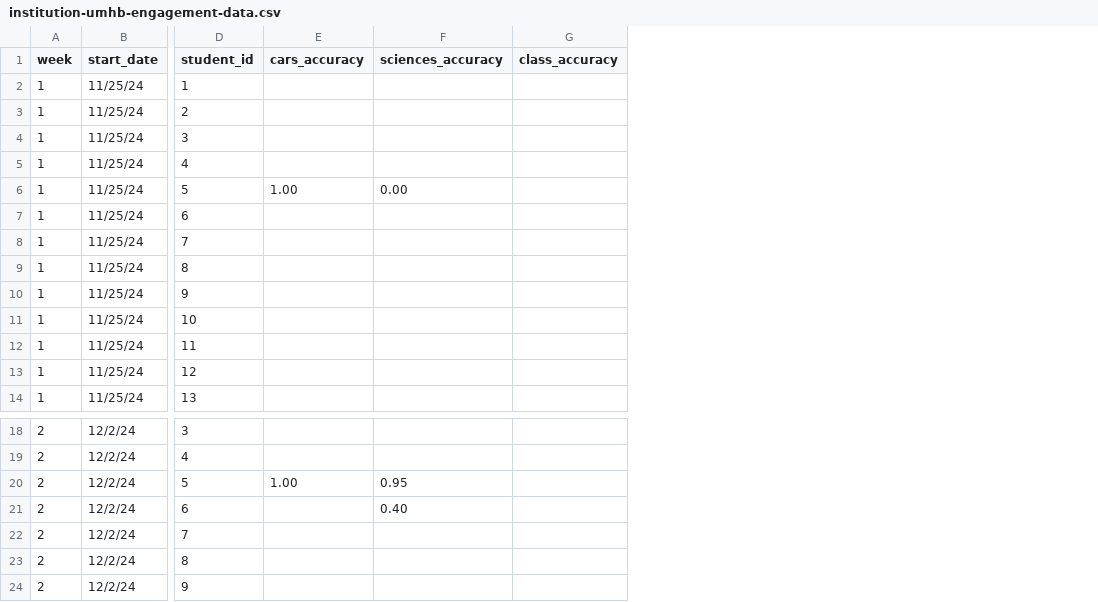
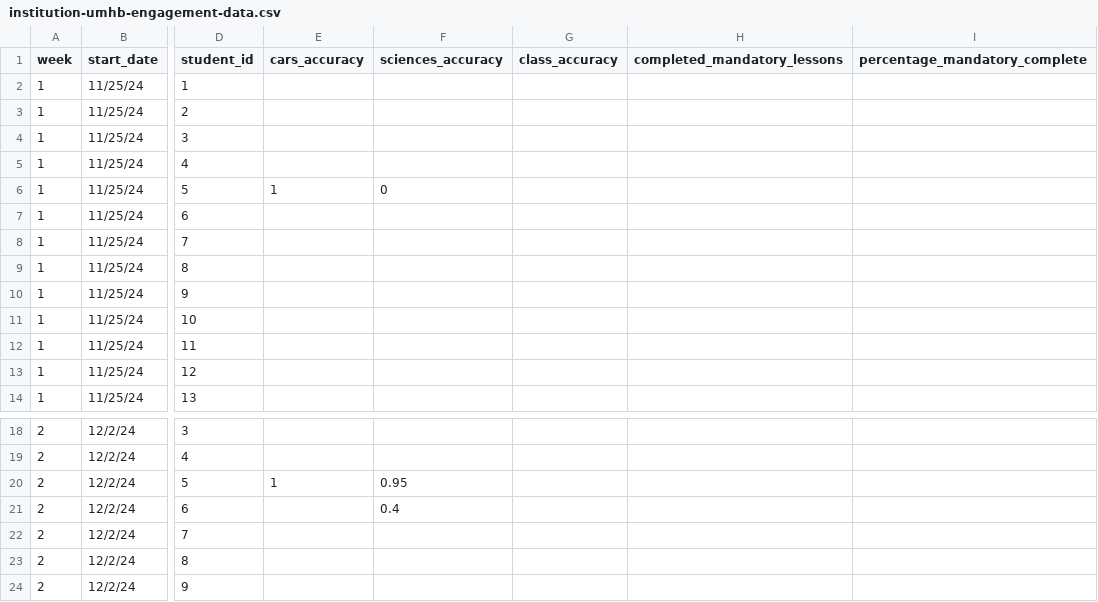
Before and after one commit to jackwestin-dev/institution-UMHB, a CSV file: student-data/institution-umhb-engagement-data.csv, drawn as a sheet; only a part is shown, gaps mark what is left out; the diff names each change by its address in the sheet, - before the commit and + after, or states it on an @@ line.

Commit message:
Add files via upload

```diff
--- a/student-data/institution-umhb-engagement-data.csv
+++ b/student-data/institution-umhb-engagement-data.csv
+column H (completed_mandatory_lessons), empty
+column I (percentage_mandatory_complete), empty
-E6 (cars_accuracy): 1.00
+E6 (cars_accuracy): 1
-F6 (sciences_accuracy): 0.00
+F6 (sciences_accuracy): 0
-E20 (cars_accuracy): 1.00
+E20 (cars_accuracy): 1
-F21 (sciences_accuracy): 0.40
+F21 (sciences_accuracy): 0.4
```
